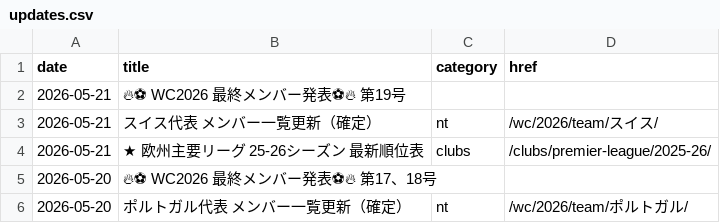
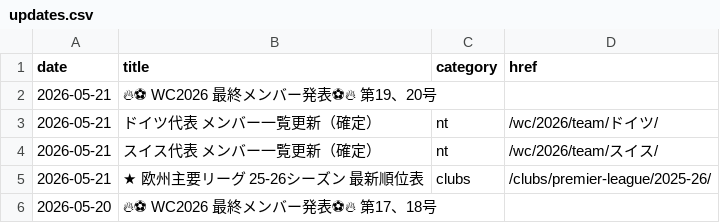
Before and after one commit to football-archive/start, a CSV file: src/data/updates.csv, drawn as a sheet; only a part is shown; the shorter side is filled out with more unchanged rows.

```diff
--- a/src/data/updates.csv
+++ b/src/data/updates.csv
@@ -1,3 +1,4 @@
 date,title,category,href
-2026-05-21,🔥⚽ WC2026 最終メンバー発表⚽🔥　第19号,,
+2026-05-21,🔥⚽ WC2026 最終メンバー発表⚽🔥　第19、20号,,
+2026-05-21,ドイツ代表 メンバー一覧更新（確定）,nt,/wc/2026/team/ドイツ/
 2026-05-21,スイス代表 メンバー一覧更新（確定）,nt,/wc/2026/team/スイス/
```
Also changed, not shown: 4 other files.
